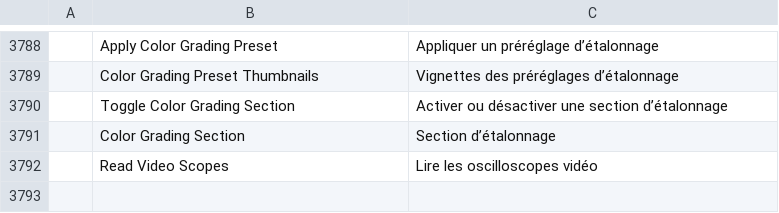
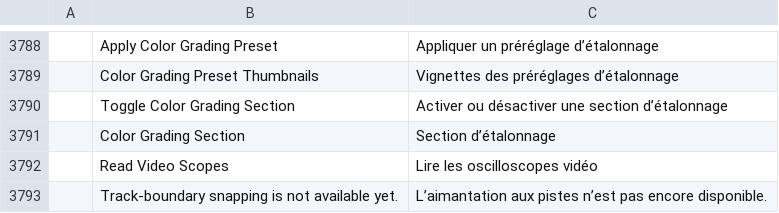
Before and after one commit to TheMiningPickaxe/filmcraft, a TSV file: crates/ui-egui/src/i18n/fr.tsv, drawn as a sheet; only a part is shown, gaps mark what is left out; the diff names each change by its address in the sheet, - before the commit and + after, or states it on an @@ line.

```diff
--- a/crates/ui-egui/src/i18n/fr.tsv
+++ b/crates/ui-egui/src/i18n/fr.tsv
+row 3793:  | Track-boundary snapping is not available yet. | L’aimantation aux pistes n’est pas encore disponible.
```
Also changed, not shown: crates/ui-egui/src/i18n/es.tsv, crates/ui-egui/src/i18n/it.tsv, 34 other files.
